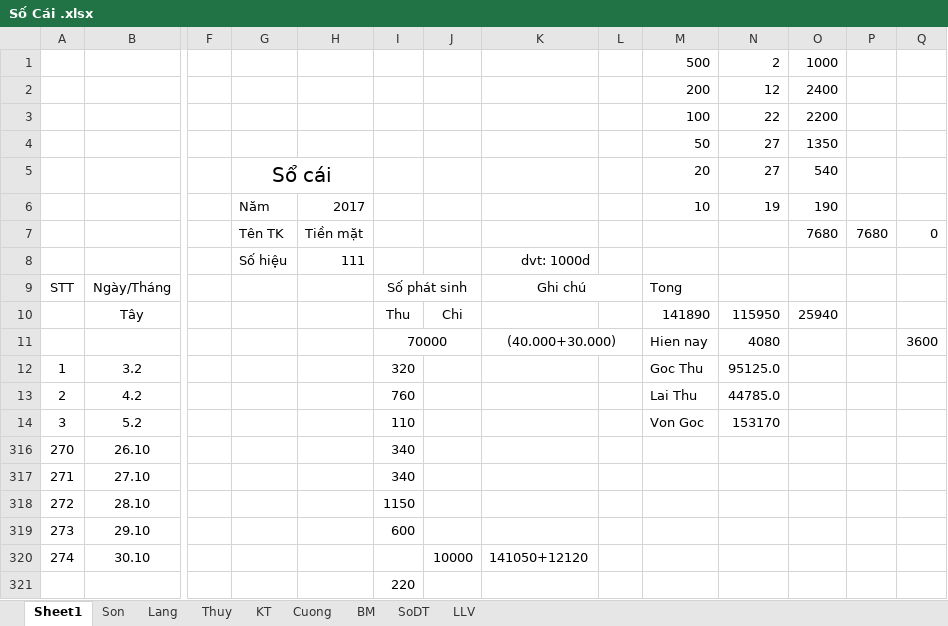
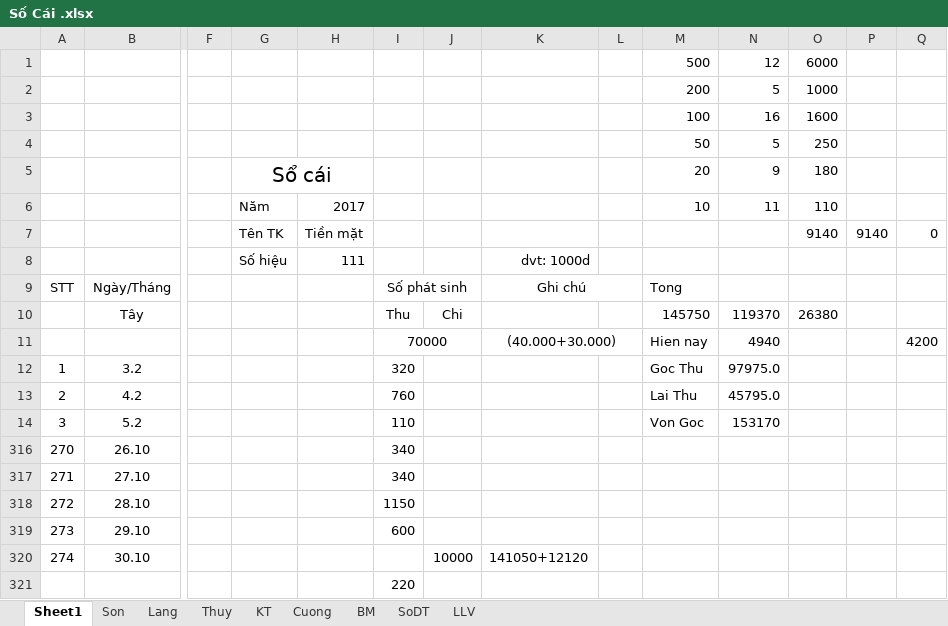
Before and after one commit to Hubitga/Hubito, an Excel workbook: Số Cái .xlsx, sheet Sheet1, drawn as a sheet; only a part is shown, gaps mark what is left out; values as stored, in another font and other column widths than the file's, no borders; removed rows and columns are numbered as before the commit, all else as after; rows hold the shown columns only; the diff covers the shown part only; the diff names each change by its address in the sheet, - before the commit and + after, or states it on an @@ line.

Commit message:
17-11-2017

```diff
--- a/Số Cái .xlsx (sheet Sheet1)
+++ b/Số Cái .xlsx (sheet Sheet1)
-row 1:  |  |  |  |  |  |  |  |  | 500 | 2 | 1000
-row 2:  |  |  |  |  |  |  |  |  | 200 | 12 | 2400
-row 3:  |  |  |  |  |  |  |  |  | 100 | 22 | 2200
-row 4:  |  |  |  |  |  |  |  |  | 50 | 27 | 1350
-row 5:  |  |  | Sổ cái |  |  |  |  |  | 20 | 27 | 540
+row 1:  |  |  |  |  |  |  |  |  | 500 | 12 | 6000
+row 2:  |  |  |  |  |  |  |  |  | 200 | 5 | 1000
+row 3:  |  |  |  |  |  |  |  |  | 100 | 16 | 1600
+row 4:  |  |  |  |  |  |  |  |  | 50 | 5 | 250
+row 5:  |  |  | Sổ cái |  |  |  |  |  | 20 | 9 | 180
-N6: 19
+N6: 11
-O6: 190
+O6: 110
-O7: 7680
+O7: 9140
-P7: 7680
+P7: 9140
-M10: 141890
+M10: 145750
-N10: 115950
+N10: 119370
-O10: 25940
+O10: 26380
-N11: 4080
+N11: 4940
-Q11: 3600
+Q11: 4200
-N12: 95125.0
+N12: 97975.0
-N13: 44785.0
+N13: 45795.0
```
Also changed, not shown: 23 edited cells and merged cells elsewhere in this sheet, sheet Thuy, sheet Lang, sheet Cuong, sheet BM.
